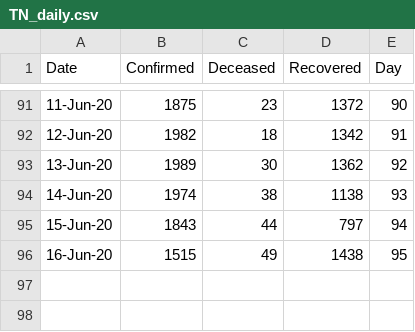
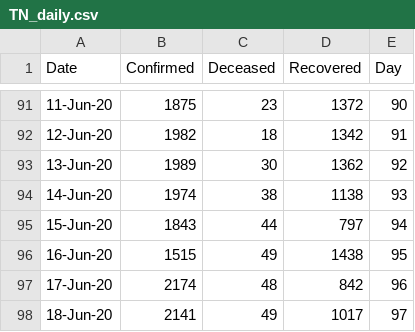
Before and after one commit to skbhere/COVID-19-Case-Forecasting, a CSV file: TN_daily.csv, drawn as a sheet; only a part is shown, gaps mark what is left out.

```diff
--- a/TN_daily.csv
+++ b/TN_daily.csv
@@ -96 +96,3 @@ Date,Confirmed,Deceased,Recovered,Day
 16-Jun-20,1515,49,1438,95
+17-Jun-20,2174,48,842,96
+18-Jun-20,2141,49,1017,97
```
Also changed, not shown: predict.csv, predictTN.csv, 2 other files.
